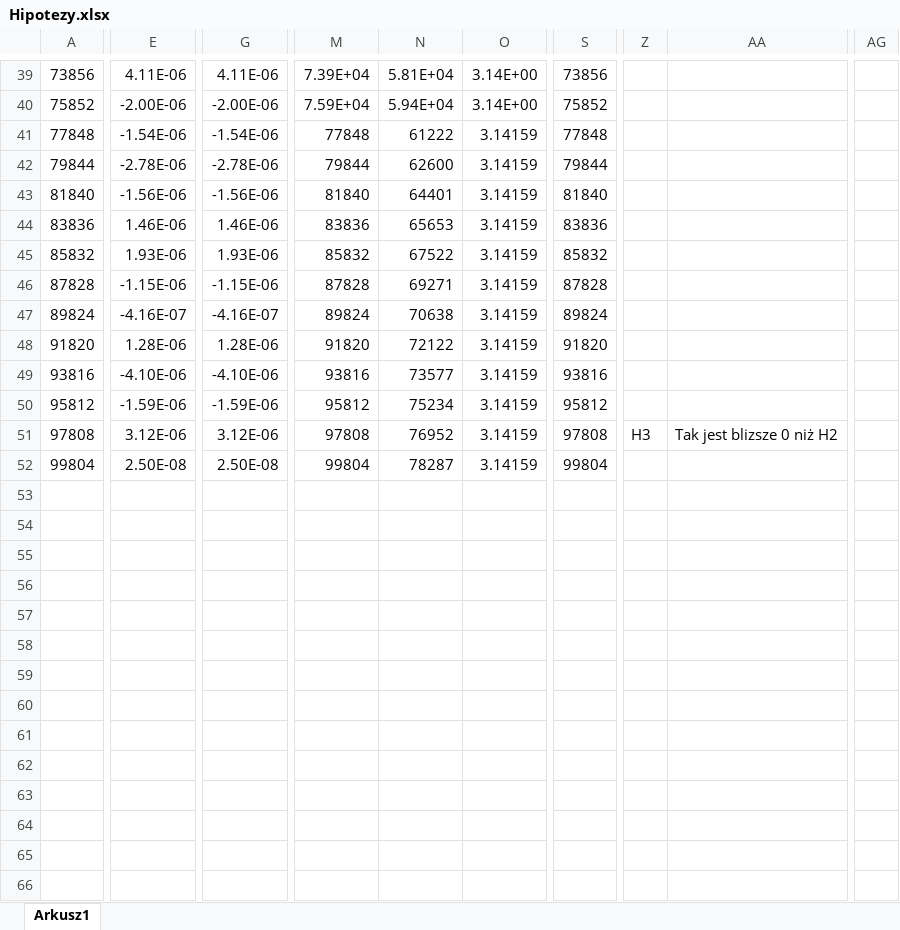
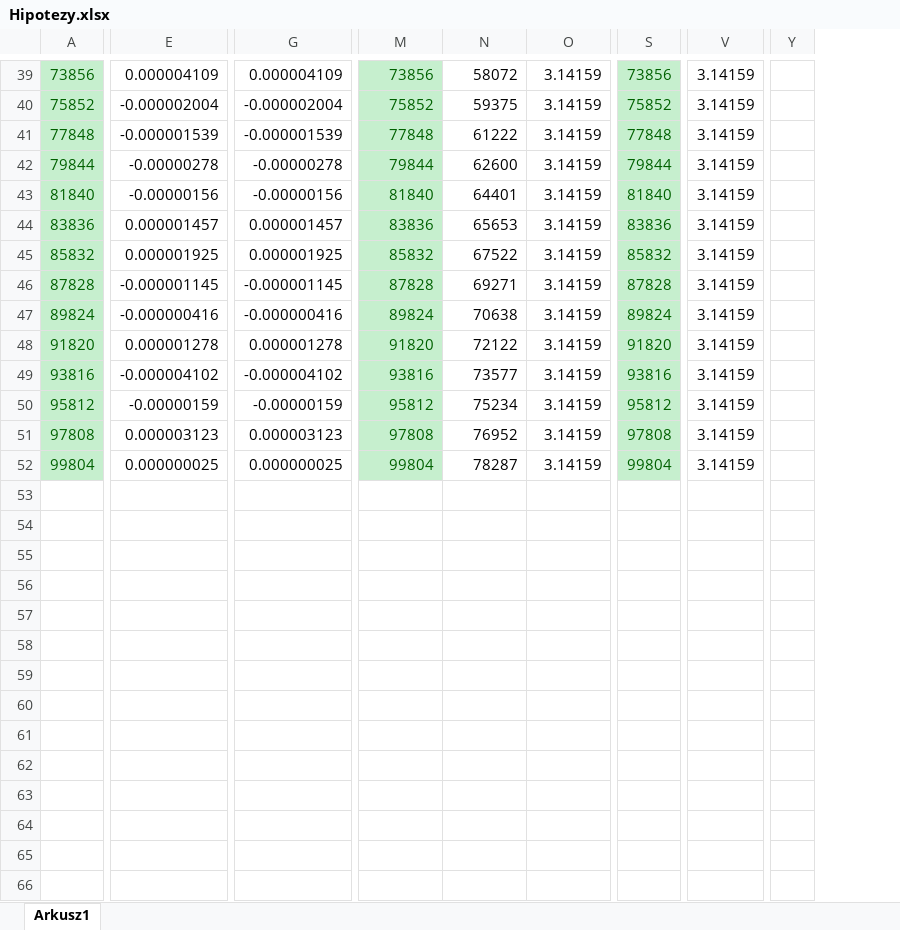
Before and after one commit to Zi3lx/Algorytmy-Numeryczne, an Excel workbook: Projekt1/Hipotezy.xlsx, sheet Arkusz1, drawn as a sheet; only a part is shown, gaps mark what is left out; values as stored, in another font and other column widths than the file's, no borders; charts and pictures not drawn; removed rows and columns are numbered as before the commit, all else as after; rows hold the shown columns only; the diff covers the shown part only; the diff names each change by its address in the sheet, - before the commit and + after, or states it on an @@ line.

```diff
--- a/Projekt1/Hipotezy.xlsx (sheet Arkusz1)
+++ b/Projekt1/Hipotezy.xlsx (sheet Arkusz1)
-column E, rows 39-52: 4.11E-06 | -2.00E-06 | -1.54E-06 | -2.78E-06 | -1.56E-06 | 1.46E-06 | 1.93E-06 | -1.15E-06 | -4.16E-07 | 1.28E-06 | -4.10E-06 | -1.59E-06 | 3.12E-06 | 2.50E-08
+column E, rows 39-52: 0.000004109 | -0.000002004 | -0.000001539 | -0.00000278 | -0.00000156 | 0.000001457 | 0.000001925 | -0.000001145 | -0.000000416 | 0.000001278 | -0.000004102 | -0.00000159 | 0.000003123 | 0.000000025
-column G, rows 39-52: 4.11E-06 | -2.00E-06 | -1.54E-06 | -2.78E-06 | -1.56E-06 | 1.46E-06 | 1.93E-06 | -1.15E-06 | -4.16E-07 | 1.28E-06 | -4.10E-06 | -1.59E-06 | 3.12E-06 | 2.50E-08
+column G, rows 39-52: 0.000004109 | -0.000002004 | -0.000001539 | -0.00000278 | -0.00000156 | 0.000001457 | 0.000001925 | -0.000001145 | -0.000000416 | 0.000001278 | -0.000004102 | -0.00000159 | 0.000003123 | 0.000000025
+column V, rows 39-52: all 3.14159
-column Z, row 51: H3
-column AA, row 51: Tak jest blizsze 0 niż H2
-column AG, empty
+column Y, empty
@@ A39:A52 fill: none → #C6EFCE, text colour: black → #006100 @@
@@ M39:M52 fill: none → #C6EFCE, text colour: black → #006100 @@
-M39: 7.39E+04
+M39: 73856
-N39: 5.81E+04
+N39: 58072
-O39:O40: 3.14E+00
+O39:O40: 3.14159
@@ S39:S52 fill: none → #C6EFCE, text colour: black → #006100 @@
-M40: 7.59E+04
+M40: 75852
-N40: 5.94E+04
+N40: 59375
+row 53: (empty)
+row 54: (empty)
+row 55: (empty)
+row 56: (empty)
+row 57: (empty)
+row 58: (empty)
+row 59: (empty)
+row 60: (empty)
+row 61: (empty)
+row 62: (empty)
+row 63: (empty)
+row 64: (empty)
+row 65: (empty)
+row 66: (empty)
```
Also changed, not shown: 21 added rows, 7 removed columns, 94 edited cells and cell formats elsewhere in this sheet, charts or pictures.
